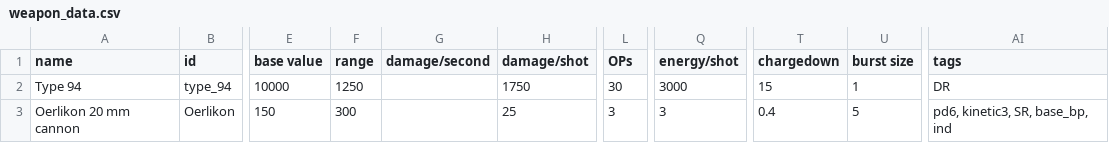
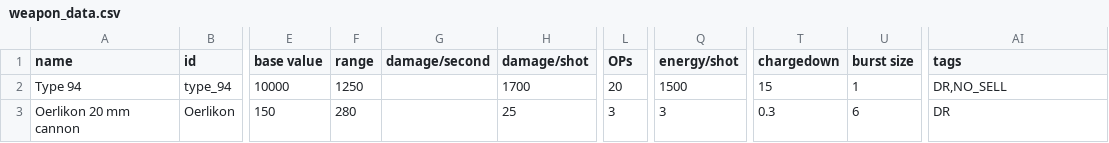
Before and after one commit to bryceOctovioOstrem/domainReformed, a CSV file: data/weapons/weapon_data.csv, drawn as a sheet; only a part is shown, gaps mark what is left out; the diff names each change by its address in the sheet, - before the commit and + after, or states it on an @@ line.

```diff
--- a/data/weapons/weapon_data.csv
+++ b/data/weapons/weapon_data.csv
-H2 (damage/shot): 1750
+H2 (damage/shot): 1700
-L2 (OPs): 30
+L2 (OPs): 20
-Q2 (energy/shot): 3000
+Q2 (energy/shot): 1500
-AI2 (tags): DR
+AI2 (tags): DR,NO_SELL
-F3 (range): 300
+F3 (range): 280
-T3 (chargedown): 0.4
+T3 (chargedown): 0.3
-U3 (burst size): 5
+U3 (burst size): 6
-AI3 (tags): pd6, kinetic3, SR, base_bp, ind
+AI3 (tags): DR
```
Also changed, not shown: data/hulls/ship_data.csv, data/strings/descriptions.csv, 11 other files.
